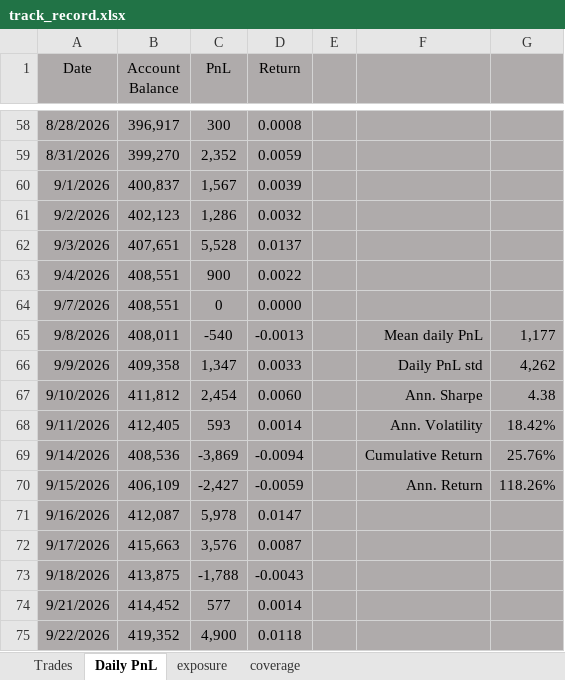
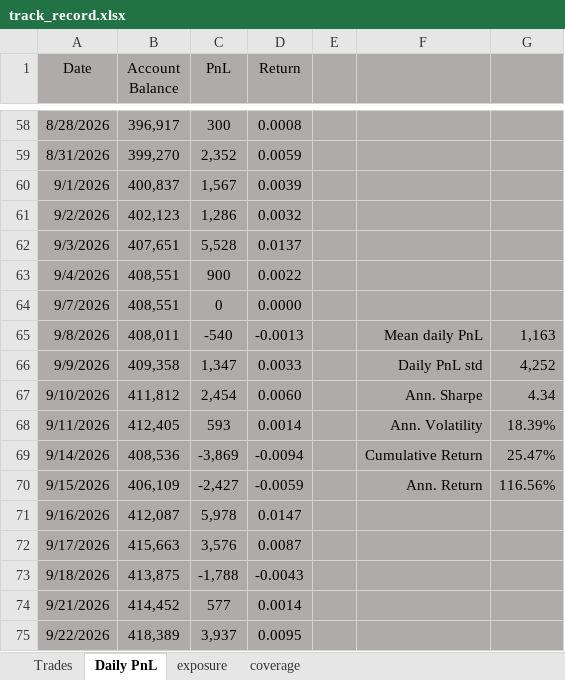
Before and after one commit to bkayabkaya/bookmonitor, an Excel workbook: track_record.xlsx, sheet Daily PnL, drawn as a sheet; only a part is shown, gaps mark what is left out; values as stored, in another font and other column widths than the file's, no borders; the diff names each change by its address in the sheet, - before the commit and + after, or states it on an @@ line.

```diff
--- a/track_record.xlsx (sheet Daily PnL)
+++ b/track_record.xlsx (sheet Daily PnL)
-G65: 1,177
+G65: 1,163
-G66: 4,262
+G66: 4,252
-G67: 4.38
+G67: 4.34
-G68: 18.42%
+G68: 18.39%
-G69: 25.76%
+G69: 25.47%
-G70: 118.26%
+G70: 116.56%
-B75 (Account Balance): 419,352
+B75 (Account Balance): 418,389
-C75 (PnL): 4,900
+C75 (PnL): 3,937
-D75 (Return): 0.0118
+D75 (Return): 0.0095
```
Also changed, not shown: sheet Trades, sheet exposure.
